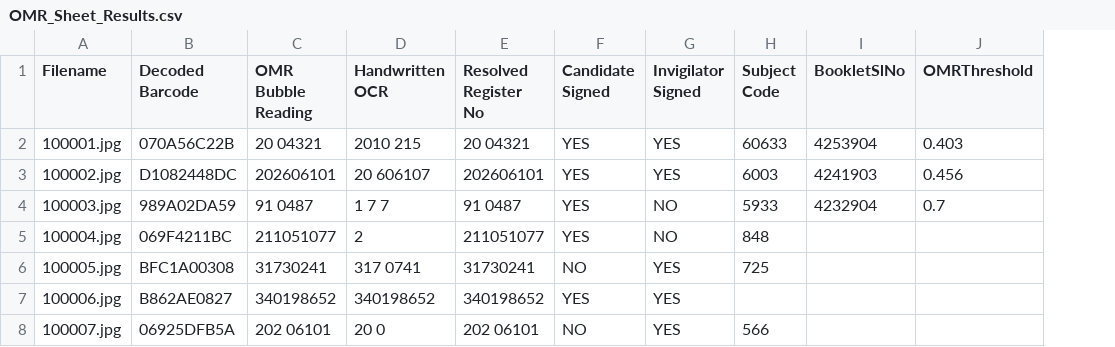
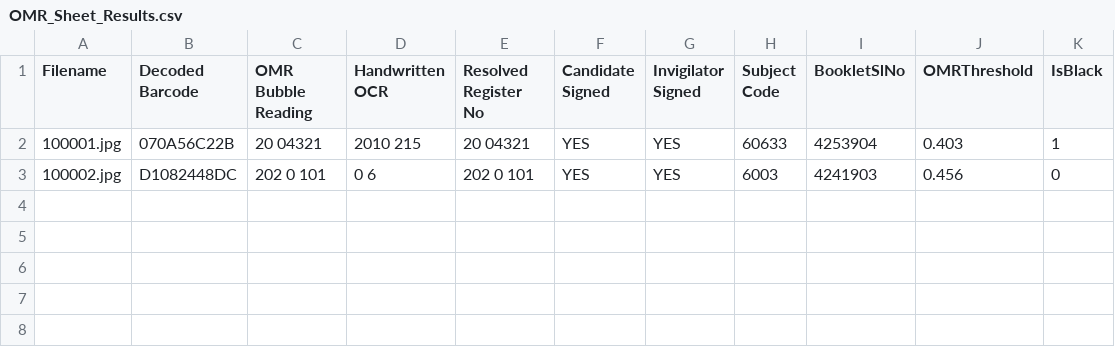
Before and after one commit to raobvenkat/kpsc_omr, a CSV file: OMRs2/OMR_Sheet_Results.csv, drawn as a sheet; removed rows and columns are numbered as before the commit, all else as after; the diff names each change by its address in the sheet, - before the commit and + after, or states it on an @@ line.

Commit message:
added black and color detection

```diff
--- a/OMRs2/OMR_Sheet_Results.csv
+++ b/OMRs2/OMR_Sheet_Results.csv
+column K (IsBlack), rows 2-3: 1 | 0
-C3 (OMR Bubble Reading): 202606101
+C3 (OMR Bubble Reading): 202 0 101
-D3 (Handwritten OCR): 20 606107
+D3 (Handwritten OCR): 0 6
-E3 (Resolved Register No): 202606101
+E3 (Resolved Register No): 202 0 101
-row 4: 100003.jpg | 989A02DA59 | 91 0487 | 1 7 7 | 91 0487 | YES | NO | 5933 | 4232904 | 0.7
-row 5: 100004.jpg | 069F4211BC | 211051077 | 2 | 211051077 | YES | NO | 848
-row 6: 100005.jpg | BFC1A00308 | 31730241 | 317 0741 | 31730241 | NO | YES | 725
-row 7: 100006.jpg | B862AE0827 | 340198652 | 340198652 | 340198652 | YES | YES
-row 8: 100007.jpg | 06925DFB5A | 202 06101 | 20 0 | 202 06101 | NO | YES | 566
```
Also changed, not shown: 7 other files.
